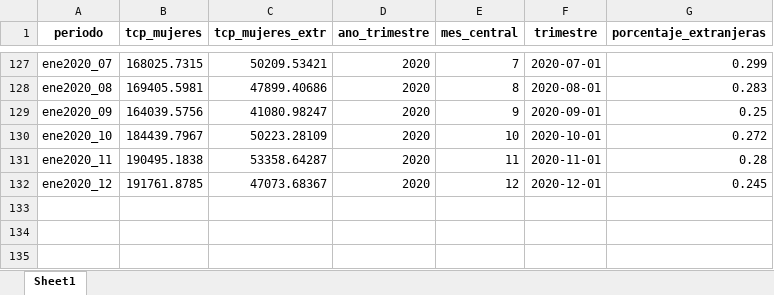
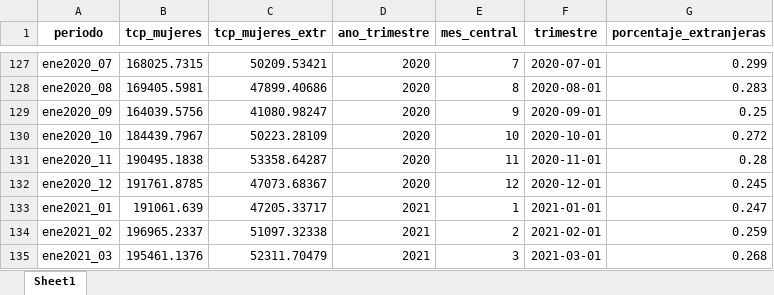
Before and after one commit to nicolasrattor/BOLETIN-EMPLEO-FESINTRACAP, an Excel workbook: Datos informalidad/Output/tcp_mujeres_extranjeras.xlsx, sheet Sheet1, drawn as a sheet; only a part is shown, gaps mark what is left out; values as stored, in another font and other column widths than the file's, no borders; the diff names each change by its address in the sheet, - before the commit and + after, or states it on an @@ line.

```diff
--- a/Datos informalidad/Output/tcp_mujeres_extranjeras.xlsx (sheet Sheet1)
+++ b/Datos informalidad/Output/tcp_mujeres_extranjeras.xlsx (sheet Sheet1)
+row 133: ene2021_01 | 191061.639 | 47205.33717 | 2021 | 1 | 2021-01-01 | 0.247
+row 134: ene2021_02 | 196965.2337 | 51097.32338 | 2021 | 2 | 2021-02-01 | 0.259
+row 135: ene2021_03 | 195461.1376 | 52311.70479 | 2021 | 3 | 2021-03-01 | 0.268
```
Also changed, not shown: Datos informalidad/Output/informalidad.xlsx, Datos informalidad/Output/tcp_mujeres_informalidad.xlsx, 24 other files.
